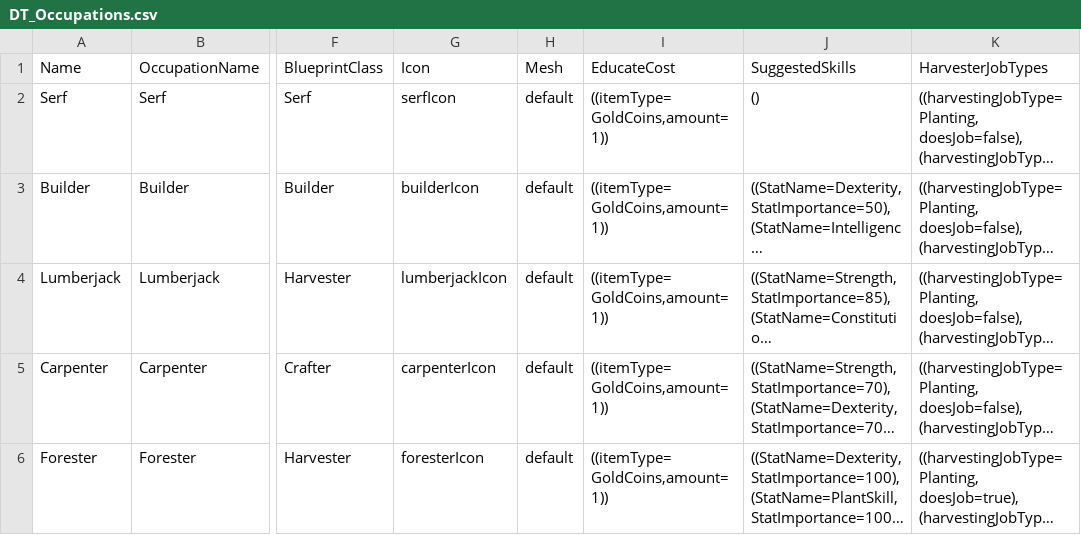
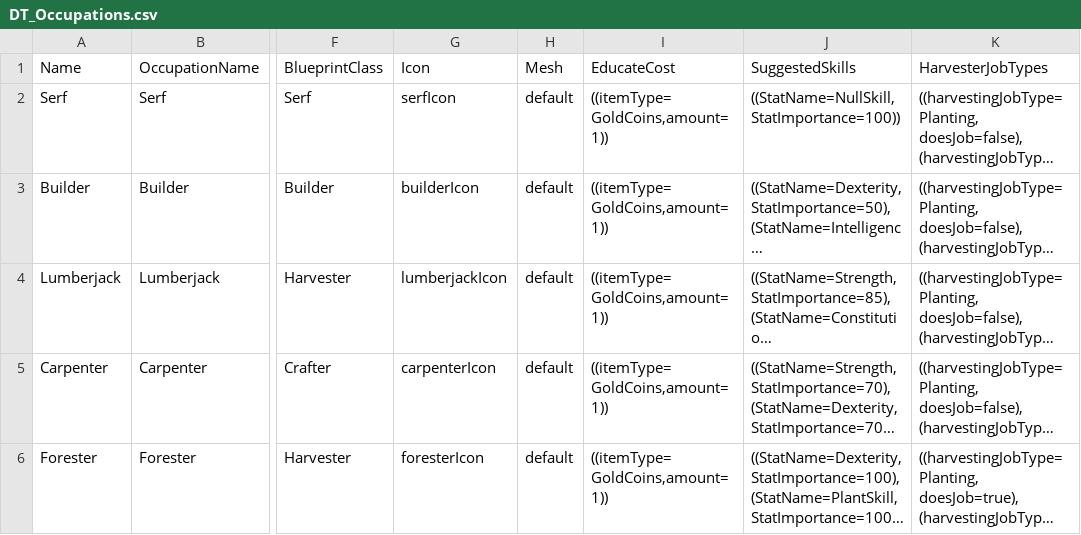
Before and after one commit to Fluxilis/GOAPGame, a CSV file: WarriorsAndSerfs/Content/WnSAssets/Data/Occupations/DT_Occupations.csv, drawn as a sheet; only a part is shown, gaps mark what is left out; long unchanged cells end in …; the diff names each change by its address in the sheet, - before the commit and + after, or states it on an @@ line.

```diff
--- a/WarriorsAndSerfs/Content/WnSAssets/Data/Occupations/DT_Occupations.csv
+++ b/WarriorsAndSerfs/Content/WnSAssets/Data/Occupations/DT_Occupations.csv
-J2 (SuggestedSkills): ()
+J2 (SuggestedSkills): ((StatName=NullSkill, StatImportance=100))
```
Also changed, not shown: WarriorsAndSerfs/Content/WnSAssets/Data/SubjectStats/DT_SubjectStats.csv, 36 other files.
